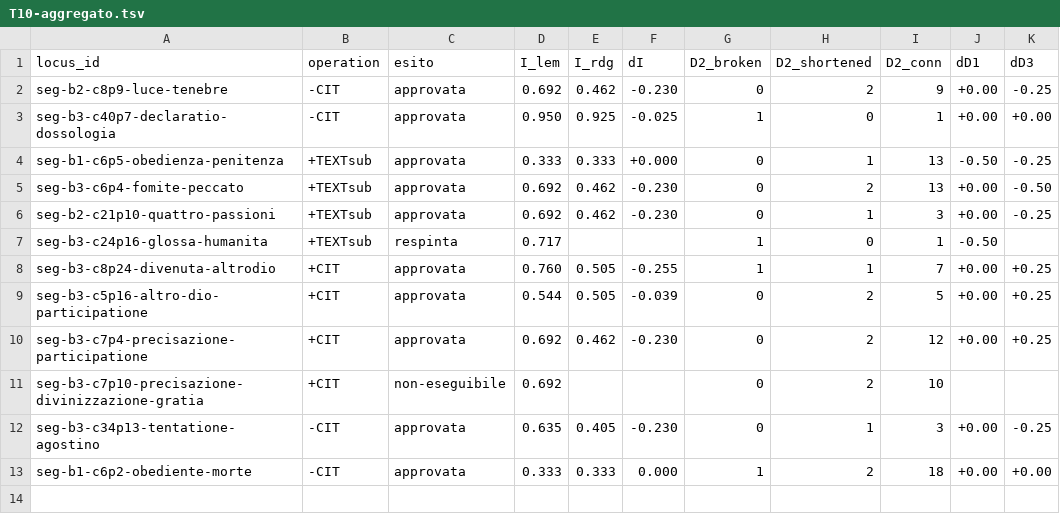
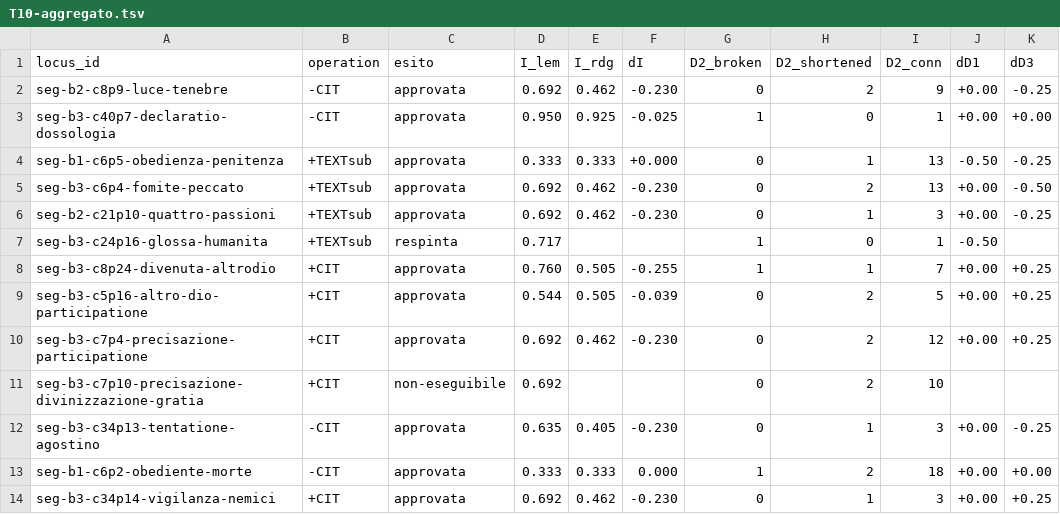
Before and after one commit to luciano-longo77/castello-anima-TEI-IA, a TSV file: logs/T10-aggregato.tsv, drawn as a sheet; the diff names each change by its address in the sheet, - before the commit and + after, or states it on an @@ line.

Commit message:
Add new entry for vigilanza nemici in T10-aggregato
Added a new entry for 'seg-b3-c34p14-vigilanza-nemici' with status 'approvata'.

```diff
--- a/logs/T10-aggregato.tsv
+++ b/logs/T10-aggregato.tsv
+row 14: seg-b3-c34p14-vigilanza-nemici | +CIT | approvata | 0.692 | 0.462 | -0.230 | 0 | 1 | 3 | +0.00 | +0.25
```
